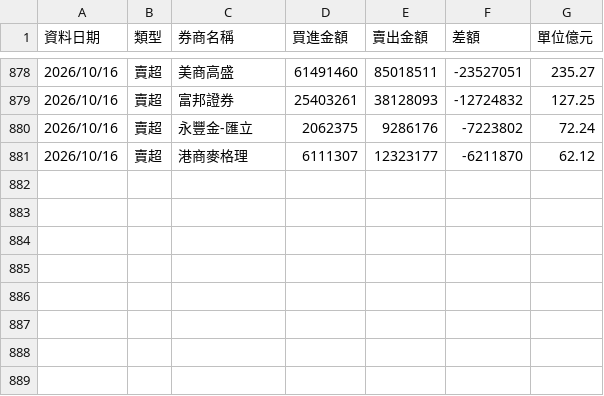
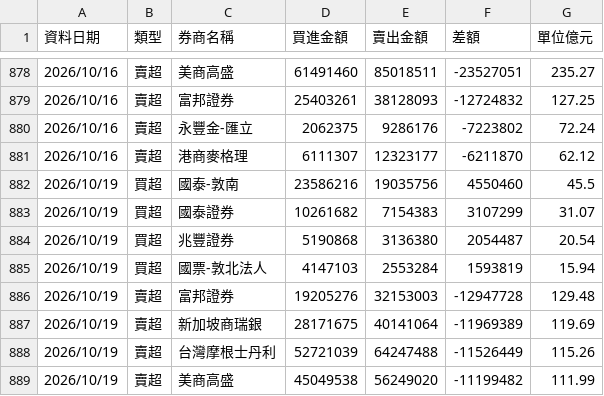
Before and after one commit to yuc1222-lgtm/broker-tracker, a CSV file: broker_history.csv, drawn as a sheet; only a part is shown, gaps mark what is left out; the diff names each change by its address in the sheet, - before the commit and + after, or states it on an @@ line.

```diff
--- a/broker_history.csv
+++ b/broker_history.csv
+row 882: 2026/10/19 | 買超 | 國泰-敦南 | 23586216 | 19035756 | 4550460 | 45.5
+row 883: 2026/10/19 | 買超 | 國泰證券 | 10261682 | 7154383 | 3107299 | 31.07
+row 884: 2026/10/19 | 買超 | 兆豐證券 | 5190868 | 3136380 | 2054487 | 20.54
+row 885: 2026/10/19 | 買超 | 國票-敦北法人 | 4147103 | 2553284 | 1593819 | 15.94
+row 886: 2026/10/19 | 賣超 | 富邦證券 | 19205276 | 32153003 | -12947728 | 129.48
+row 887: 2026/10/19 | 賣超 | 新加坡商瑞銀 | 28171675 | 40141064 | -11969389 | 119.69
+row 888: 2026/10/19 | 賣超 | 台灣摩根士丹利 | 52721039 | 64247488 | -11526449 | 115.26
+row 889: 2026/10/19 | 賣超 | 美商高盛 | 45049538 | 56249020 | -11199482 | 111.99
```
